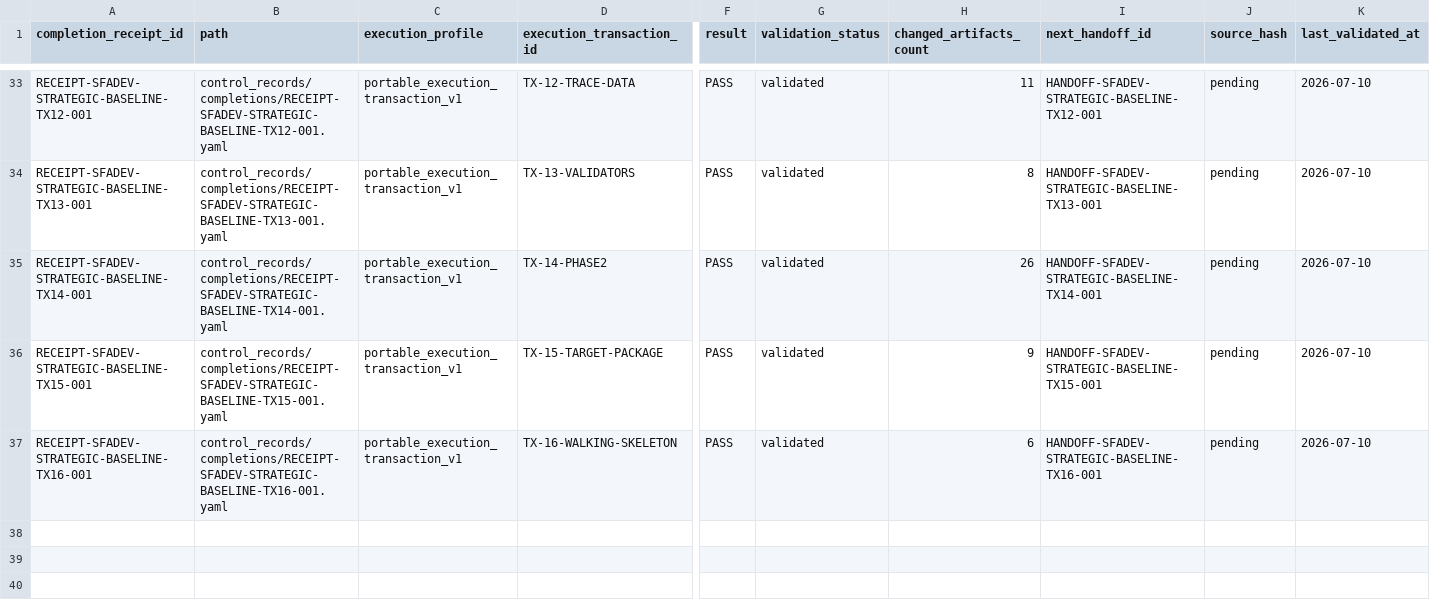
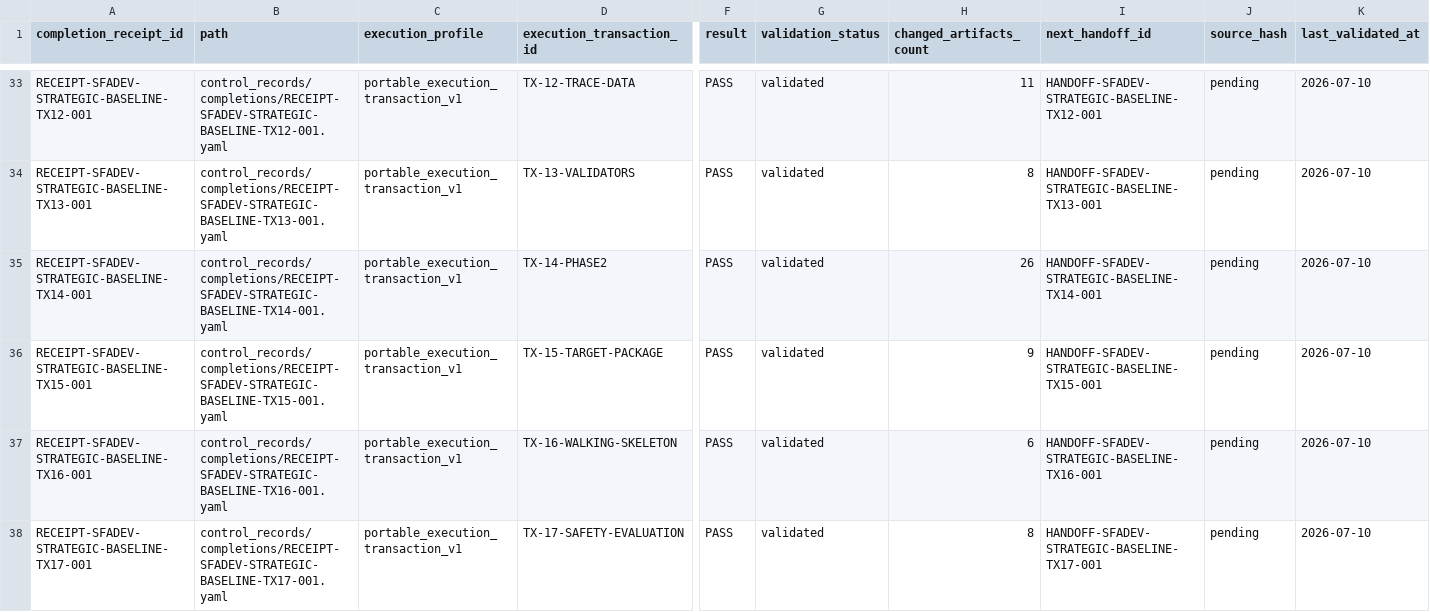
Before and after one commit to AngryOwlAI/sys-for-ai-dev, a CSV file: Sys4AI/registries/completion_receipt_registry.csv, drawn as a sheet; only a part is shown, gaps mark what is left out; rows hold the shown columns only; the diff names each change by its address in the sheet, - before the commit and + after, or states it on an @@ line.

```diff
--- a/Sys4AI/registries/completion_receipt_registry.csv
+++ b/Sys4AI/registries/completion_receipt_registry.csv
+row 38: RECEIPT-SFADEV-STRATEGIC-BASELINE-TX17-001 | control_records/completions/RECEIPT-SFADEV-STRATEGIC-BASELINE-TX17-001.yaml | portable_execution_transaction_v1 | TX-17-SAFETY-EVALUATION | PASS | validated | 8 | HANDOFF-SFADEV-STRATEGIC-BASELINE-TX17-001 | pending | 2026-07-10
```
Also changed, not shown: Sys4AI/registries/control_record_registry.csv, Sys4AI/registries/handoff_registry.csv, 38 other files.
